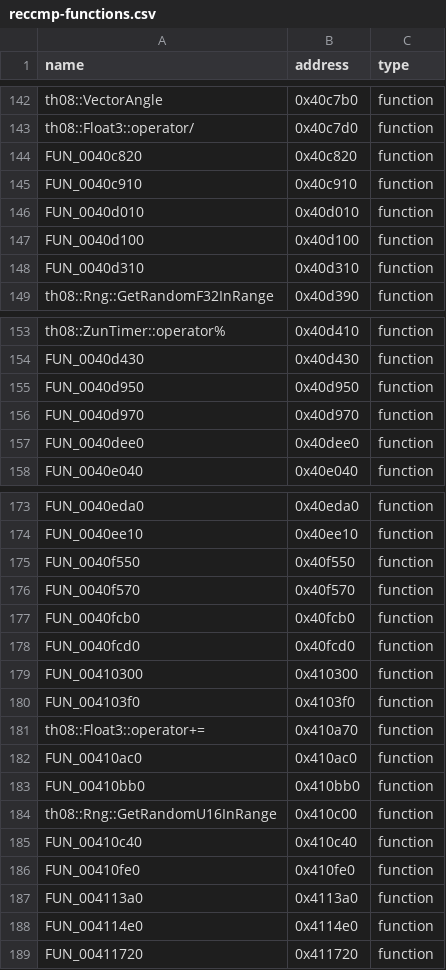
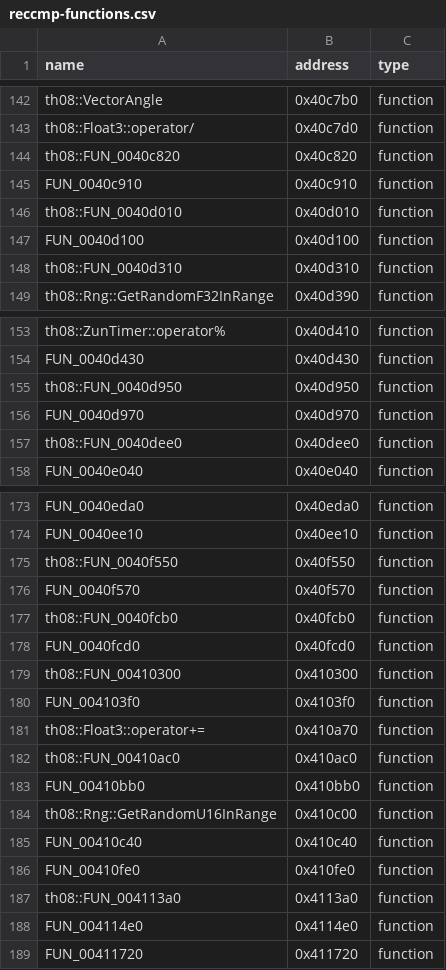
Before and after one commit to koishikois259/th08-multi, a CSV file: config/reccmp-functions.csv, drawn as a sheet; only a part is shown, gaps mark what is left out; the diff covers the shown part only.

```diff
--- a/config/reccmp-functions.csv
+++ b/config/reccmp-functions.csv
@@ -143,7 +143,7 @@ th08::VectorAngle,0x40c7b0,function
 th08::Float3::operator/,0x40c7d0,function
-FUN_0040c820,0x40c820,function
+th08::FUN_0040c820,0x40c820,function
 FUN_0040c910,0x40c910,function
-FUN_0040d010,0x40d010,function
+th08::FUN_0040d010,0x40d010,function
 FUN_0040d100,0x40d100,function
-FUN_0040d310,0x40d310,function
+th08::FUN_0040d310,0x40d310,function
 th08::Rng::GetRandomF32InRange,0x40d390,function
@@ -154,5 +154,5 @@ th08::ZunTimer::operator%,0x40d410,function
 FUN_0040d430,0x40d430,function
-FUN_0040d950,0x40d950,function
+th08::FUN_0040d950,0x40d950,function
 FUN_0040d970,0x40d970,function
-FUN_0040dee0,0x40dee0,function
+th08::FUN_0040dee0,0x40dee0,function
 FUN_0040e040,0x40e040,function
@@ -174,10 +174,10 @@ FUN_0040eda0,0x40eda0,function
 FUN_0040ee10,0x40ee10,function
-FUN_0040f550,0x40f550,function
+th08::FUN_0040f550,0x40f550,function
 FUN_0040f570,0x40f570,function
-FUN_0040fcb0,0x40fcb0,function
+th08::FUN_0040fcb0,0x40fcb0,function
 FUN_0040fcd0,0x40fcd0,function
-FUN_00410300,0x410300,function
+th08::FUN_00410300,0x410300,function
 FUN_004103f0,0x4103f0,function
 th08::Float3::operator+=,0x410a70,function
-FUN_00410ac0,0x410ac0,function
+th08::FUN_00410ac0,0x410ac0,function
 FUN_00410bb0,0x410bb0,function
@@ -186,3 +186,3 @@ FUN_00410c40,0x410c40,function
 FUN_00410fe0,0x410fe0,function
-FUN_004113a0,0x4113a0,function
+th08::FUN_004113a0,0x4113a0,function
 FUN_004114e0,0x4114e0,function
```
Also changed, not shown: 1 edited cell elsewhere in this file, config/implemented.csv, config/mapping.csv, 7 other files.
